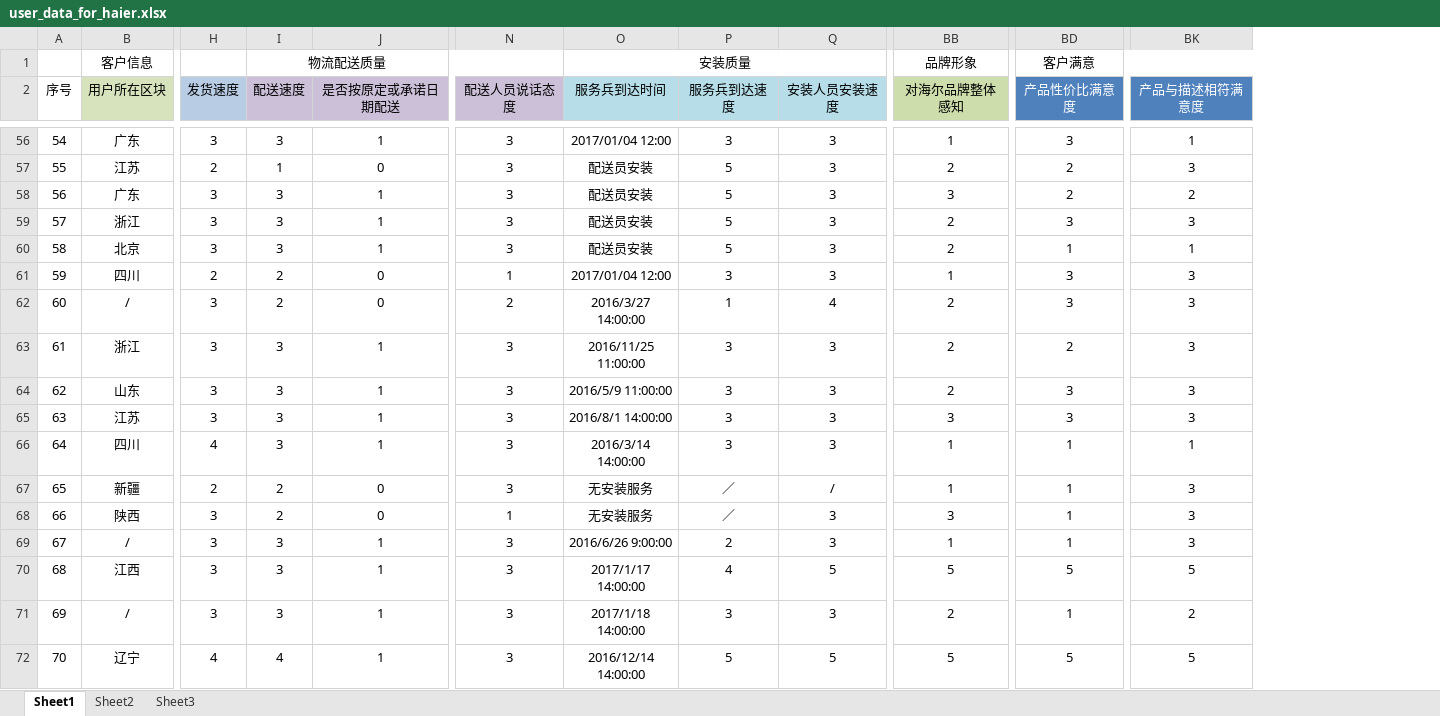
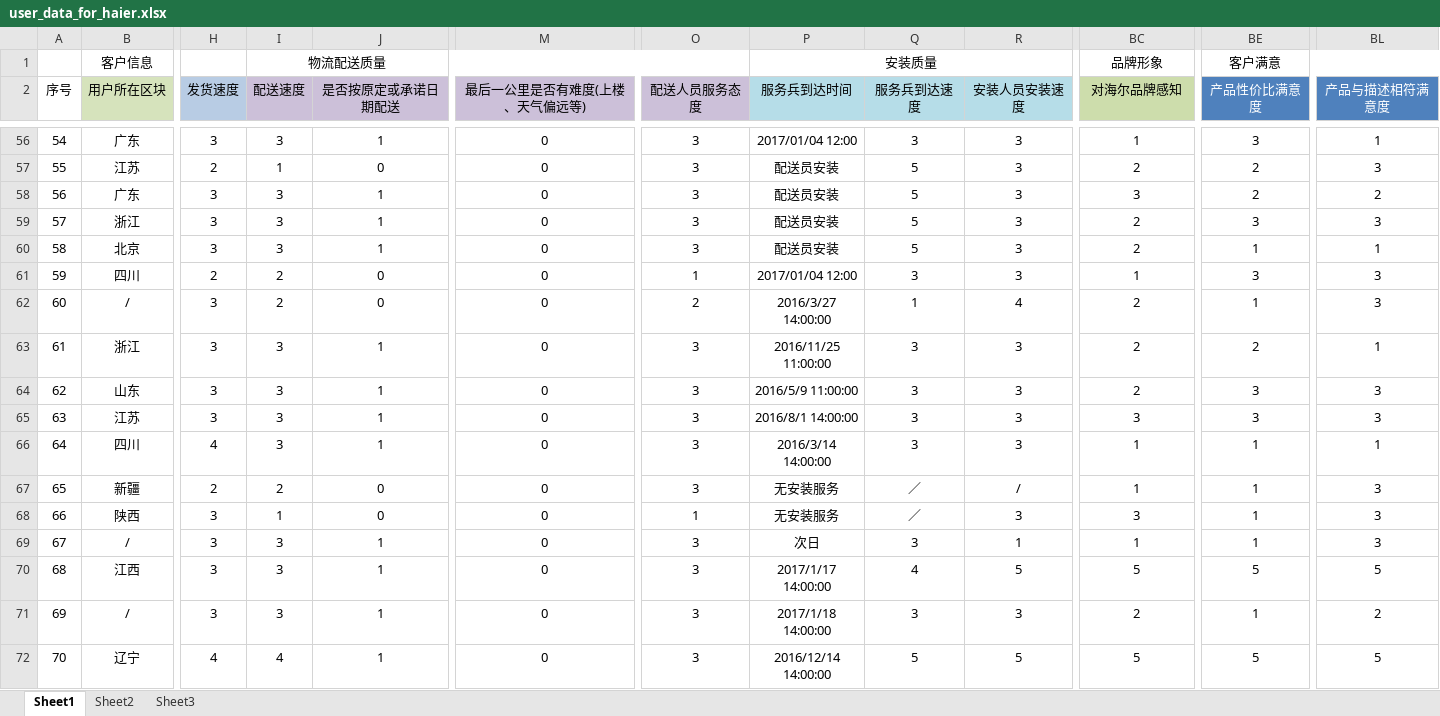
Before and after one commit to MarginC/user_data_for_haier, an Excel workbook: user_data_for_haier.xlsx, sheet Sheet1, drawn as a sheet; only a part is shown, gaps mark what is left out; values as stored, in another font and other column widths than the file's, no borders; addresses are those after the commit; the diff covers the shown part only; the diff names each change by its address in the sheet, - before the commit and + after, or states it on an @@ line.

```diff
--- a/user_data_for_haier.xlsx (sheet Sheet1)
+++ b/user_data_for_haier.xlsx (sheet Sheet1)
+column M (最后一公里是否有难度(上楼、天气偏远等)), rows 56-72: all 0
-O2: 配送人员说话态度
+O2: 配送人员服务态度
-BC2: 对海尔品牌整体感知
+BC2: 对海尔品牌感知
-BE62 (产品性价比满意度): 3
+BE62 (产品性价比满意度): 1
-BL63 (产品与描述相符满意度): 3
+BL63 (产品与描述相符满意度): 1
-I68 (配送速度): 2
+I68 (配送速度): 1
-P69 (服务兵到达时间): 2016/6/26 9:00:00
+P69 (服务兵到达时间): 次日
-Q69 (服务兵到达速度): 2
+Q69 (服务兵到达速度): 3
-R69 (安装人员安装速度): 3
+R69 (安装人员安装速度): 1
```
Also changed, not shown: 10 added rows and 35 edited cells elsewhere in this sheet, 1 other file.
